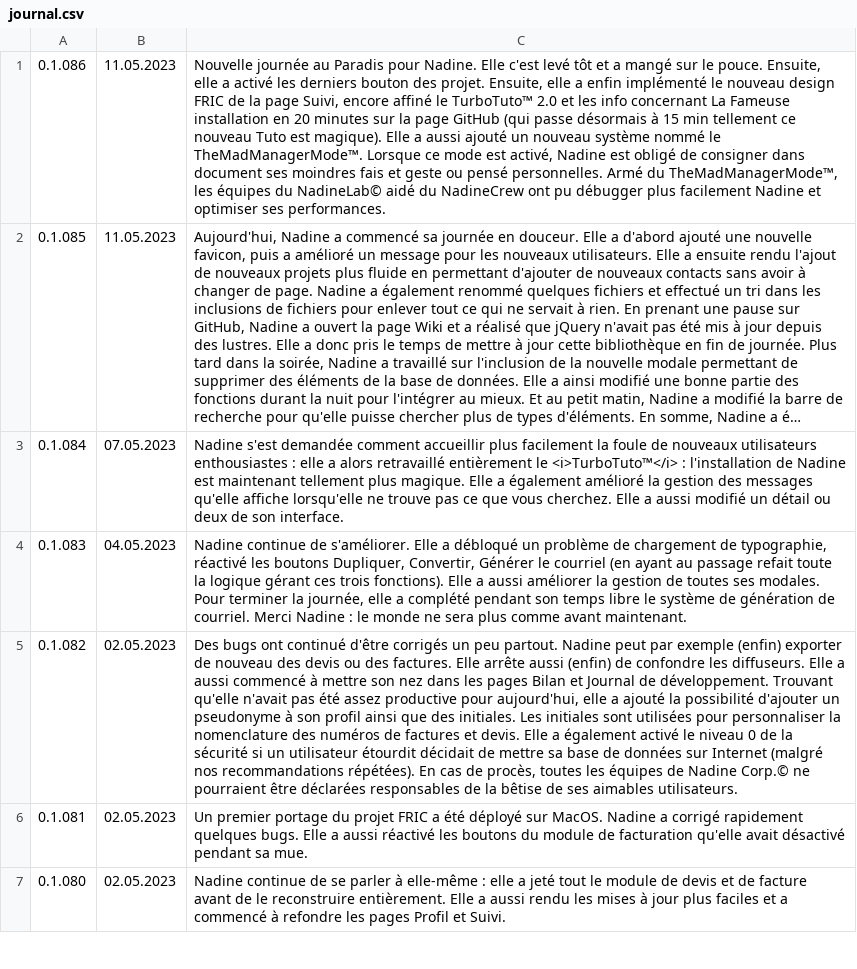
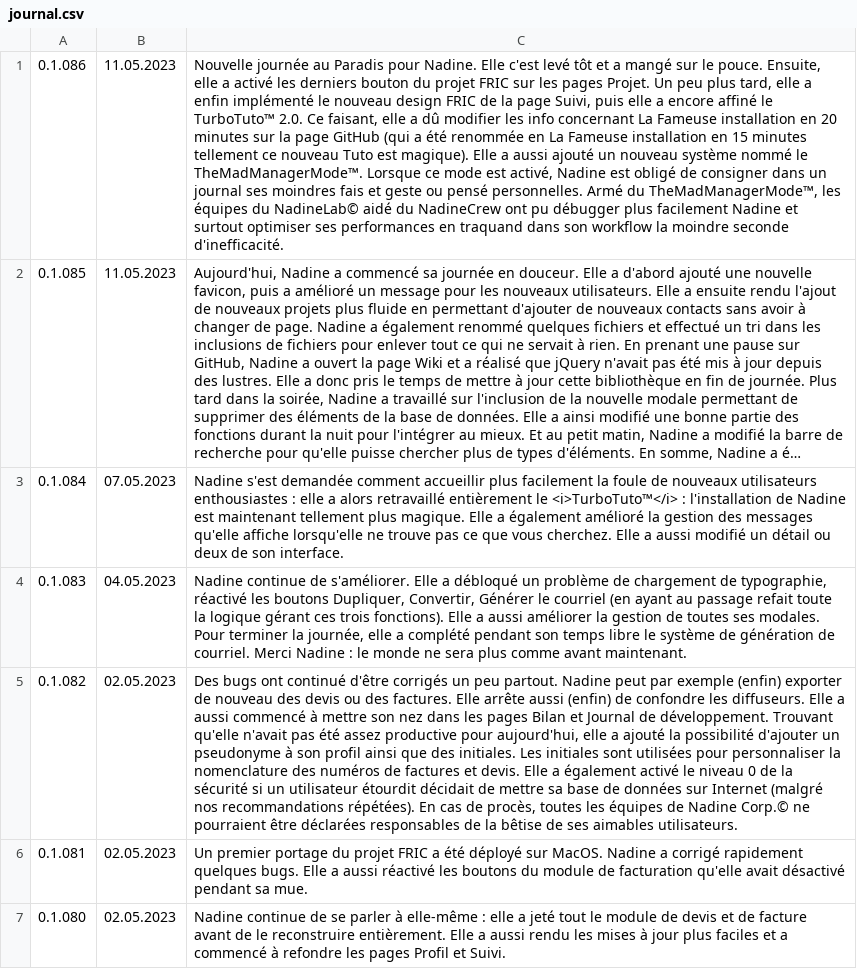
Before and after one commit to Nadine-Corp/Nadine, a CSV file: assets/csv/journal.csv, drawn as a sheet; only a part is shown; long unchanged cells end in …; the diff names each change by its address in the sheet, - before the commit and + after, or states it on an @@ line.

```diff
--- a/assets/csv/journal.csv
+++ b/assets/csv/journal.csv
-C1: …derniers bouton des projet. Ensuite, elle a enfin implémenté le nouveau design FRIC de la page Suivi, encore affiné le TurboTuto™ 2.0 et les info concernant La Fameuse installation en 20 minutes sur la page GitHub (qui passe désormais à 15 min tellement ce nouveau Tuto est magique). Elle a aussi ajouté un nouveau système nommé le TheMadManagerMode™. Lorsque ce mode est activé, Nadine est obligé de consigner dans document ses moindres fais et geste ou pensé personnelles. Armé du TheMadManagerMode™, les équipes du NadineLab© aidé du NadineCrew ont pu débugger plus facilement Nadine et optimiser ses performances.
+C1: …derniers bouton du projet FRIC sur les pages Projet. Un peu plus tard, elle a enfin implémenté le nouveau design FRIC de la page Suivi, puis elle a encore affiné le TurboTuto™ 2.0. Ce faisant, elle a dû modifier les info concernant La Fameuse installation en 20 minutes sur la page GitHub (qui a été renommée en La Fameuse installation en 15 minutes tellement ce nouveau Tuto est magique). Elle a aussi ajouté un nouveau système nommé le TheMadManagerMode™. Lorsque ce mode est activé, Nadine est obligé de consigner dans un journal ses moindres fais et geste ou pensé personnelles. Armé du TheMadManagerMode™, les équipes du NadineLab© aidé du NadineCrew ont pu débugger plus facilement Nadine et surtout optimiser ses performances en traquand dans son workflow la moindre seconde d'inefficacité.
```
Also changed, not shown: 5 other files.
